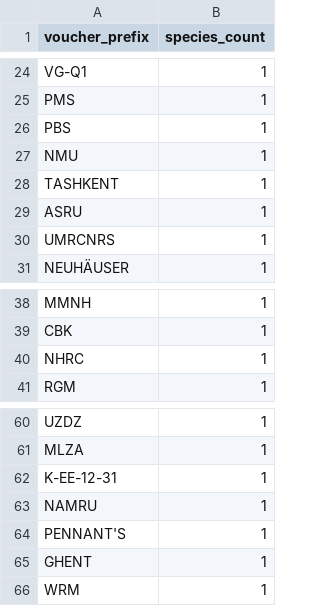
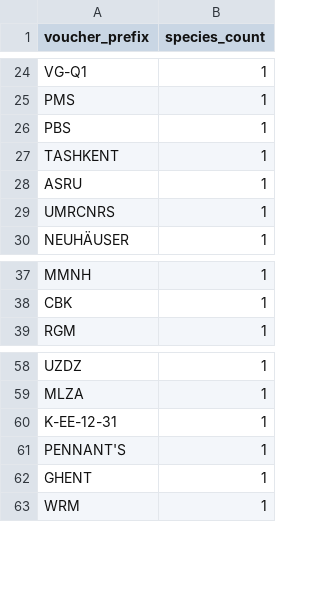
Before and after one commit to ulfboge/MDD, a CSV file: mdd_project/data/review/museum_completely_excluded_prefix_counts.csv, drawn as a sheet; only a part is shown, gaps mark what is left out.

```diff
--- a/mdd_project/data/review/museum_completely_excluded_prefix_counts.csv
+++ b/mdd_project/data/review/museum_completely_excluded_prefix_counts.csv
@@ -26,3 +26,2 @@ PMS,1
 PBS,1
-NMU,1
 TASHKENT,1
@@ -39,3 +38,2 @@ MMNH,1
 CBK,1
-NHRC,1
 RGM,1
@@ -62,3 +60,2 @@ MLZA,1
 K-EE-12-31,1
-NAMRU,1
 PENNANT'S,1
```
Also changed, not shown: TypeSpecimenMetadata_v2.4.csv, mdd_project/data/review/museum_completely_excluded_from_app.csv, 4 other files.
